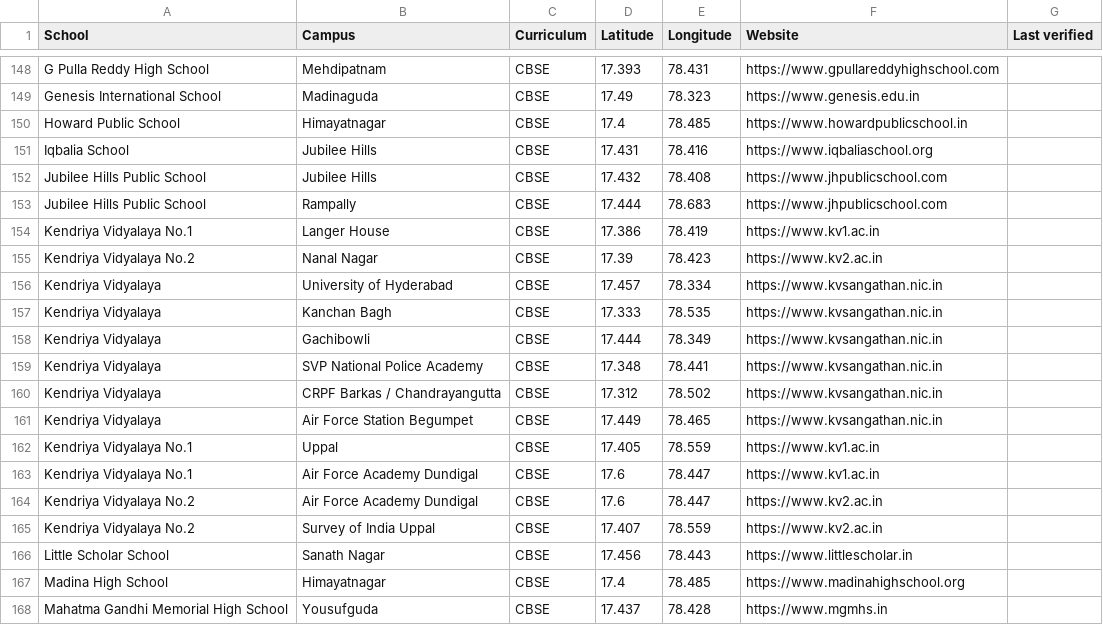
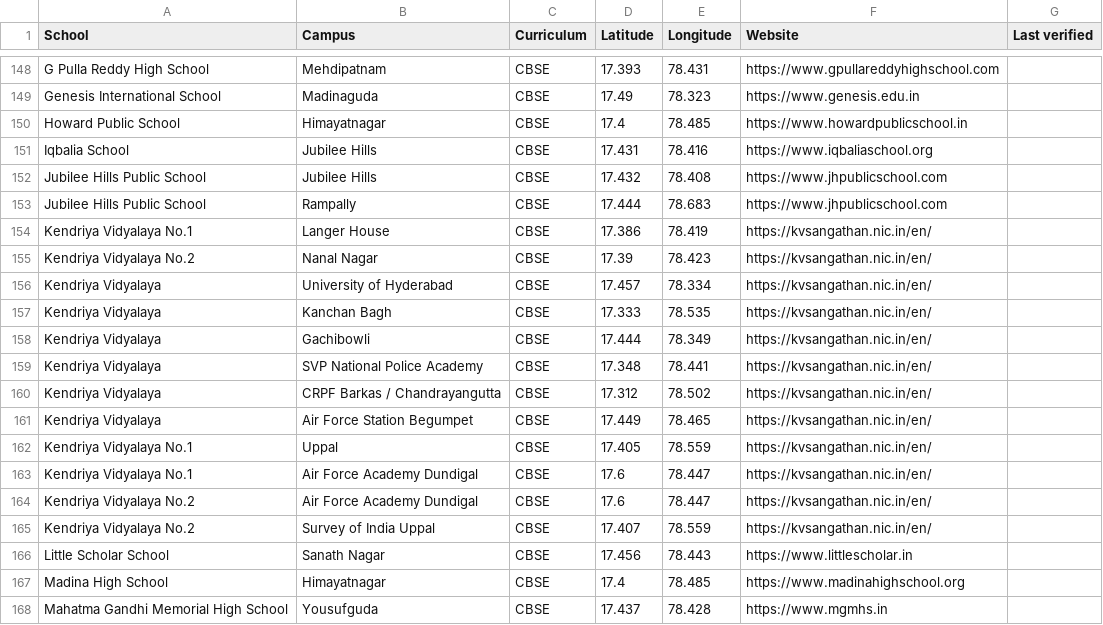
Before and after one commit to mvark/mvark.github.io, a CSV file: web/data/schools.csv, drawn as a sheet; only a part is shown, gaps mark what is left out.

Commit message:
Update schools.csv

```diff
--- a/web/data/schools.csv
+++ b/web/data/schools.csv
@@ -153,14 +153,14 @@ Jubilee Hills Public School,Jubilee Hills,CBSE,17.432,78.408,https://www.jhpubli
 Jubilee Hills Public School,Rampally,CBSE,17.444,78.683,https://www.jhpublicschool.com,
-Kendriya Vidyalaya No.1,Langer House,CBSE,17.386,78.419,https://www.kv1.ac.in,
-Kendriya Vidyalaya No.2,Nanal Nagar,CBSE,17.39,78.423,https://www.kv2.ac.in,
-Kendriya Vidyalaya,University of Hyderabad,CBSE,17.457,78.334,https://www.kvsangathan.nic.in,
-Kendriya Vidyalaya,Kanchan Bagh,CBSE,17.333,78.535,https://www.kvsangathan.nic.in,
-Kendriya Vidyalaya,Gachibowli,CBSE,17.444,78.349,https://www.kvsangathan.nic.in,
-Kendriya Vidyalaya,SVP National Police Academy,CBSE,17.348,78.441,https://www.kvsangathan.nic.in,
-Kendriya Vidyalaya,CRPF Barkas / Chandrayangutta,CBSE,17.312,78.502,https://www.kvsangathan.nic.in,
-Kendriya Vidyalaya,Air Force Station Begumpet,CBSE,17.449,78.465,https://www.kvsangathan.nic.in,
-Kendriya Vidyalaya No.1,Uppal,CBSE,17.405,78.559,https://www.kv1.ac.in,
-Kendriya Vidyalaya No.1,Air Force Academy Dundigal,CBSE,17.6,78.447,https://www.kv1.ac.in,
-Kendriya Vidyalaya No.2,Air Force Academy Dundigal,CBSE,17.6,78.447,https://www.kv2.ac.in,
-Kendriya Vidyalaya No.2,Survey of India Uppal,CBSE,17.407,78.559,https://www.kv2.ac.in,
+Kendriya Vidyalaya No.1,Langer House,CBSE,17.386,78.419,https://kvsangathan.nic.in/en/,
+Kendriya Vidyalaya No.2,Nanal Nagar,CBSE,17.39,78.423,https://kvsangathan.nic.in/en/,
+Kendriya Vidyalaya,University of Hyderabad,CBSE,17.457,78.334,https://kvsangathan.nic.in/en/,
+Kendriya Vidyalaya,Kanchan Bagh,CBSE,17.333,78.535,https://kvsangathan.nic.in/en/,
+Kendriya Vidyalaya,Gachibowli,CBSE,17.444,78.349,https://kvsangathan.nic.in/en/,
+Kendriya Vidyalaya,SVP National Police Academy,CBSE,17.348,78.441,https://kvsangathan.nic.in/en/,
+Kendriya Vidyalaya,CRPF Barkas / Chandrayangutta,CBSE,17.312,78.502,https://kvsangathan.nic.in/en/,
+Kendriya Vidyalaya,Air Force Station Begumpet,CBSE,17.449,78.465,https://kvsangathan.nic.in/en/,
+Kendriya Vidyalaya No.1,Uppal,CBSE,17.405,78.559,https://kvsangathan.nic.in/en/,
+Kendriya Vidyalaya No.1,Air Force Academy Dundigal,CBSE,17.6,78.447,https://kvsangathan.nic.in/en/,
+Kendriya Vidyalaya No.2,Air Force Academy Dundigal,CBSE,17.6,78.447,https://kvsangathan.nic.in/en/,
+Kendriya Vidyalaya No.2,Survey of India Uppal,CBSE,17.407,78.559,https://kvsangathan.nic.in/en/,
 Little Scholar School,Sanath Nagar,CBSE,17.456,78.443,https://www.littlescholar.in,
```
